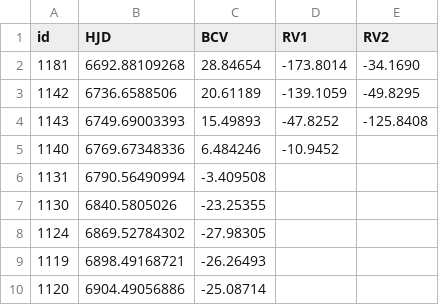
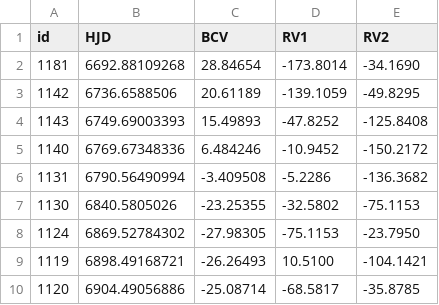
Before and after one commit to ASTR0MNSTR/univ_codes, a CSV file: 2024_2025/Spectroscopy/stars_06/data.csv, drawn as a sheet.

```diff
--- a/2024_2025/Spectroscopy/stars_06/data.csv
+++ b/2024_2025/Spectroscopy/stars_06/data.csv
@@ -4,7 +4,7 @@ id,HJD,BCV,RV1,RV2
 1143,6749.69003393,15.49893,-47.8252,-125.8408
-1140,6769.67348336,6.484246,-10.9452
-1131,6790.56490994,-3.409508,
-1130,6840.5805026,-23.25355,
-1124,6869.52784302,-27.98305,
-1119,6898.49168721,-26.26493,
-1120,6904.49056886,-25.08714,
+1140,6769.67348336,6.484246,-10.9452,-150.2172
+1131,6790.56490994,-3.409508,-5.2286,-136.3682
+1130,6840.5805026,-23.25355,-32.5802,-75.1153
+1124,6869.52784302,-27.98305,-75.1153,-23.7950
+1119,6898.49168721,-26.26493,10.5100,-104.1421
+1120,6904.49056886,-25.08714,-68.5817,-35.8785
```
Also changed, not shown: 2 other files.
